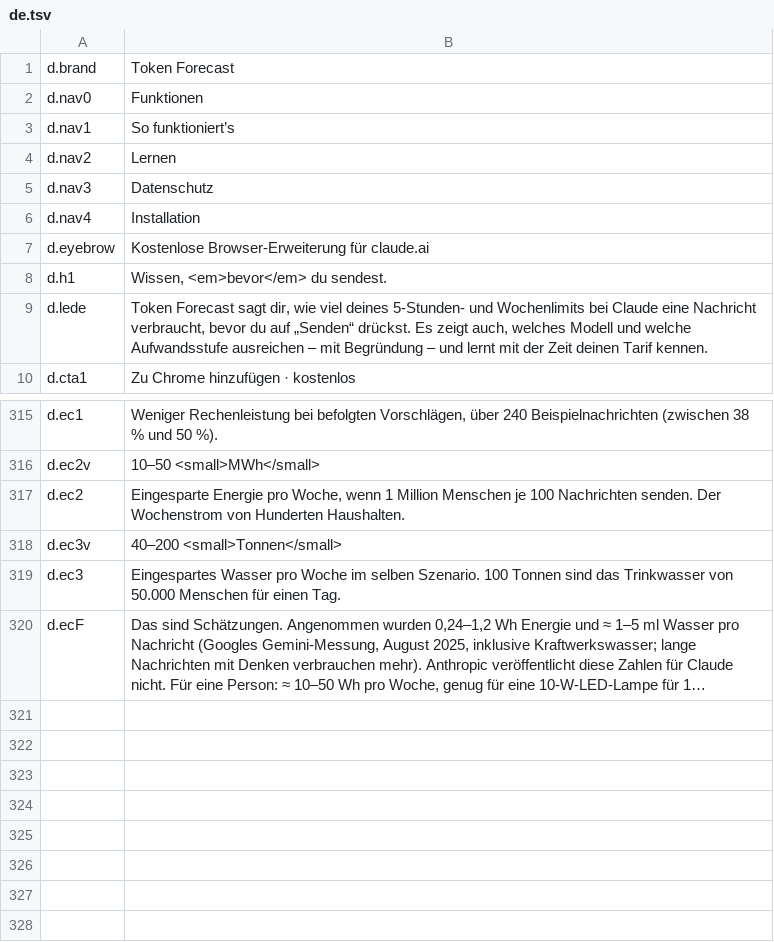
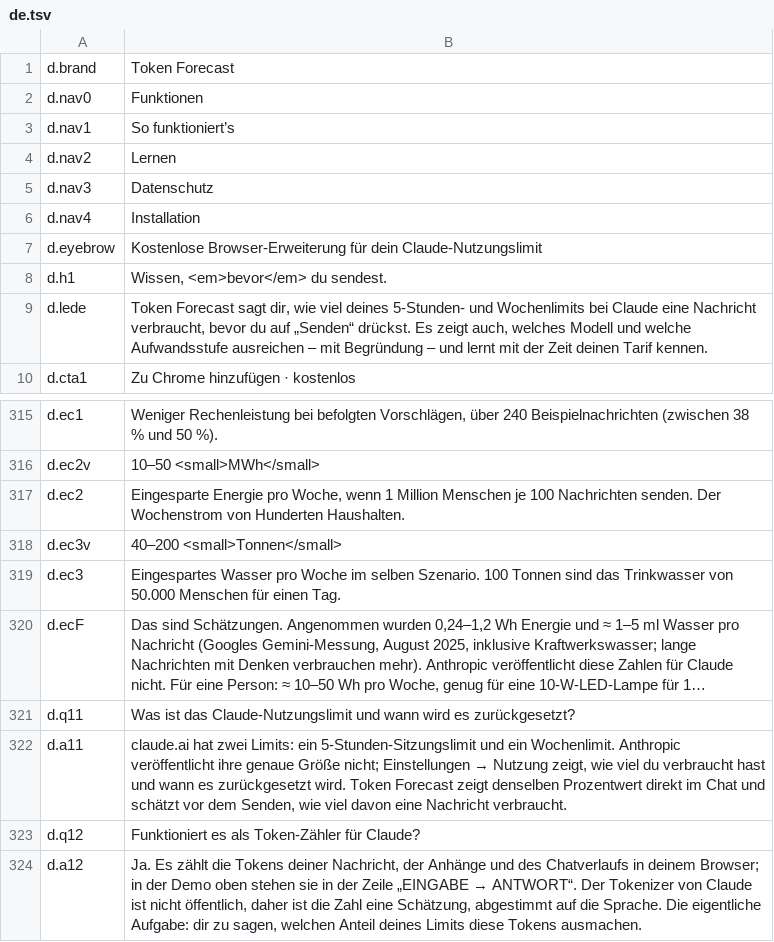
Before and after one commit to H-ENES1/ai-assistant-claude, a TSV file: tools/i18n/site/de.tsv, drawn as a sheet; only a part is shown, gaps mark what is left out; long unchanged cells end in …; the diff names each change by its address in the sheet, - before the commit and + after, or states it on an @@ line.

```diff
--- a/tools/i18n/site/de.tsv
+++ b/tools/i18n/site/de.tsv
-B7: …Browser-Erweiterung für claude.ai
+B7: …Browser-Erweiterung für dein Claude-Nutzungslimit
+row 321: d.q11 | Was ist das Claude-Nutzungslimit und wann wird es zurückgesetzt?
+row 322: d.a11 | claude.ai hat zwei Limits: ein 5-Stunden-Sitzungslimit und ein Wochenlimit. Anthropic veröffentlicht ihre genaue Größe nicht; Einstellungen → Nutzung zeigt, wie viel du verbraucht hast und wann es zurückgesetzt wird. Token Forecast zeigt denselben Prozentwert direkt im Chat und schätzt vor dem Senden, wie viel davon eine Nachricht verbraucht.
+row 323: d.q12 | Funktioniert es als Token-Zähler für Claude?
+row 324: d.a12 | Ja. Es zählt die Tokens deiner Nachricht, der Anhänge und des Chatverlaufs in deinem Browser; in der Demo oben stehen sie in der Zeile „EINGABE → ANTWORT“. Der Tokenizer von Claude ist nicht öffentlich, daher ist die Zahl eine Schätzung, abgestimmt auf die Sprache. Die eigentliche Aufgabe: dir zu sagen, welchen Anteil deines Limits diese Tokens ausmachen.
```
Also changed, not shown: tools/i18n/site/fr.tsv, tools/i18n/site/it.tsv, 15 other files.
